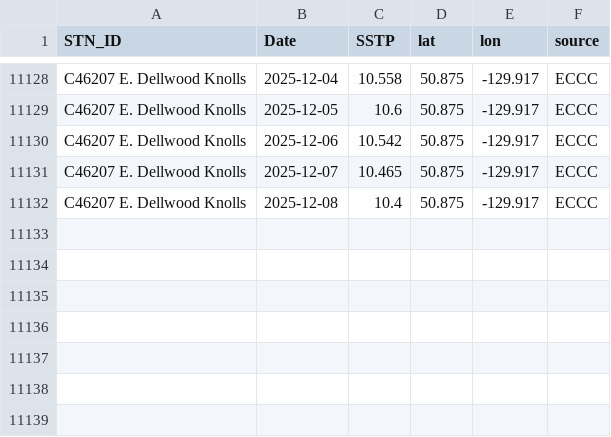
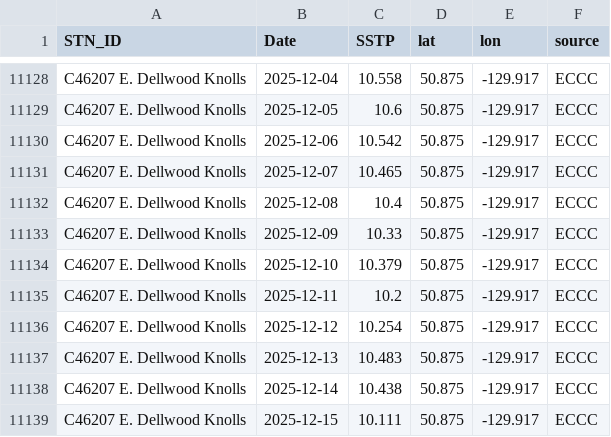
Before and after one commit to IOS-OSD-DPG/Pacific_SST_Monitoring, a CSV file: data/buoy_ST_daily/ECCC_Buoy_ST_Daily_Avg_C46207_E_Dellwood_Knolls.csv, drawn as a sheet; only a part is shown, gaps mark what is left out; the diff names each change by its address in the sheet, - before the commit and + after, or states it on an @@ line.

```diff
--- a/data/buoy_ST_daily/ECCC_Buoy_ST_Daily_Avg_C46207_E_Dellwood_Knolls.csv
+++ b/data/buoy_ST_daily/ECCC_Buoy_ST_Daily_Avg_C46207_E_Dellwood_Knolls.csv
+row 11133: C46207 E. Dellwood Knolls | 2025-12-09 | 10.33 | 50.875 | -129.917 | ECCC
+row 11134: C46207 E. Dellwood Knolls | 2025-12-10 | 10.379 | 50.875 | -129.917 | ECCC
+row 11135: C46207 E. Dellwood Knolls | 2025-12-11 | 10.2 | 50.875 | -129.917 | ECCC
+row 11136: C46207 E. Dellwood Knolls | 2025-12-12 | 10.254 | 50.875 | -129.917 | ECCC
+row 11137: C46207 E. Dellwood Knolls | 2025-12-13 | 10.483 | 50.875 | -129.917 | ECCC
+row 11138: C46207 E. Dellwood Knolls | 2025-12-14 | 10.438 | 50.875 | -129.917 | ECCC
+row 11139: C46207 E. Dellwood Knolls | 2025-12-15 | 10.111 | 50.875 | -129.917 | ECCC
```
Also changed, not shown: data/MHW_EEZ_values_2024-2025.csv, data/buoy_ST_daily/ECCC_Buoy_ST_Daily_Avg_C46145_Central_Dixon_Entrance.csv, 44 other files.
